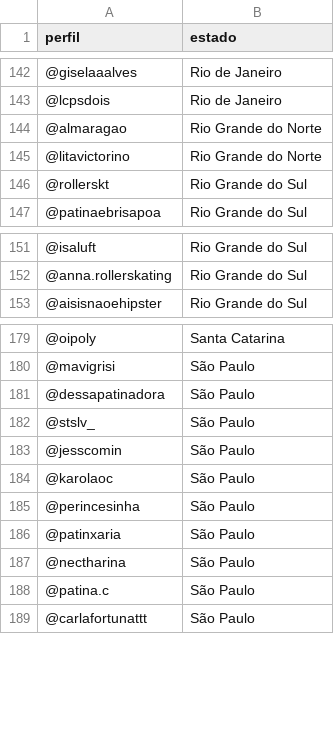
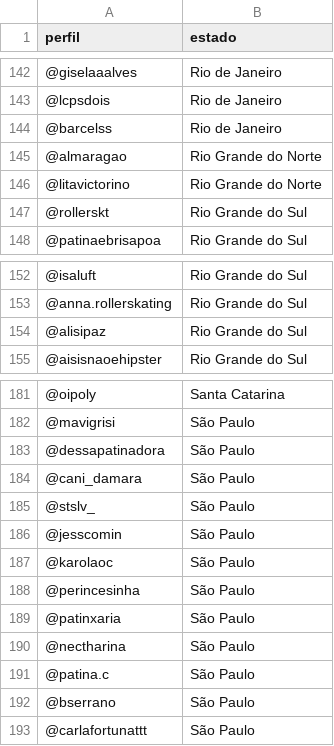
Before and after one commit to izamith/mapa-das-minas, a CSV file: data/dados.csv, drawn as a sheet; only a part is shown, gaps mark what is left out; the diff names each change by its address in the sheet, - before the commit and + after, or states it on an @@ line.

```diff
--- a/data/dados.csv
+++ b/data/dados.csv
+row 144: @barcelss | Rio de Janeiro
+row 154: @alisipaz | Rio Grande do Sul
+row 184: @cani_damara | São Paulo
+row 192: @bserrano | São Paulo
```
Also changed, not shown: 1 other file.
